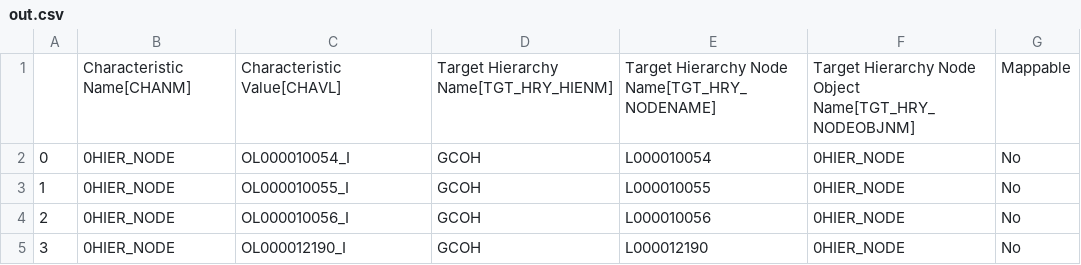
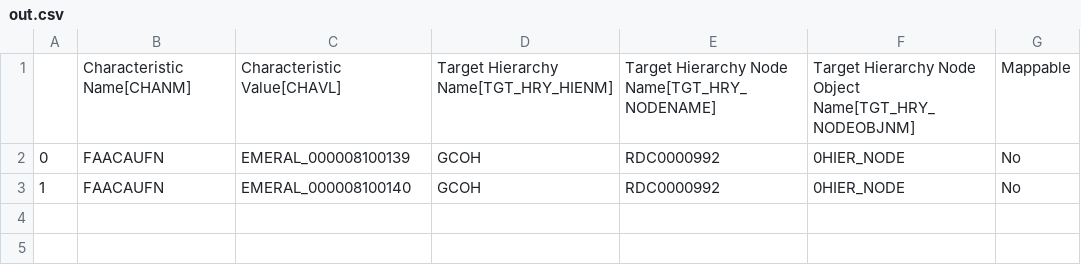
Before and after one commit to violencepierre/GCOH-Tickets-for-Processing, a CSV file: Inputs/out.csv, drawn as a sheet.

Commit message:
Update out.csv

```diff
--- a/Inputs/out.csv
+++ b/Inputs/out.csv
@@ -1,5 +1,3 @@
 ,Characteristic Name[CHANM],Characteristic Value[CHAVL],Target Hierarchy Name[TGT_HRY_HIENM],Target Hierarchy Node Name[TGT_HRY_NODENAME],Target Hierarchy Node Object Name[TGT_HRY_NODEOBJNM],Mappable
-0,0HIER_NODE,OL000010054_I,GCOH,L000010054,0HIER_NODE,No
-1,0HIER_NODE,OL000010055_I,GCOH,L000010055,0HIER_NODE,No
-2,0HIER_NODE,OL000010056_I,GCOH,L000010056,0HIER_NODE,No
-3,0HIER_NODE,OL000012190_I,GCOH,L000012190,0HIER_NODE,No
+0,FAACAUFN,EMERAL_000008100139,GCOH,RDC0000992,0HIER_NODE,No
+1,FAACAUFN,EMERAL_000008100140,GCOH,RDC0000992,0HIER_NODE,No
```
